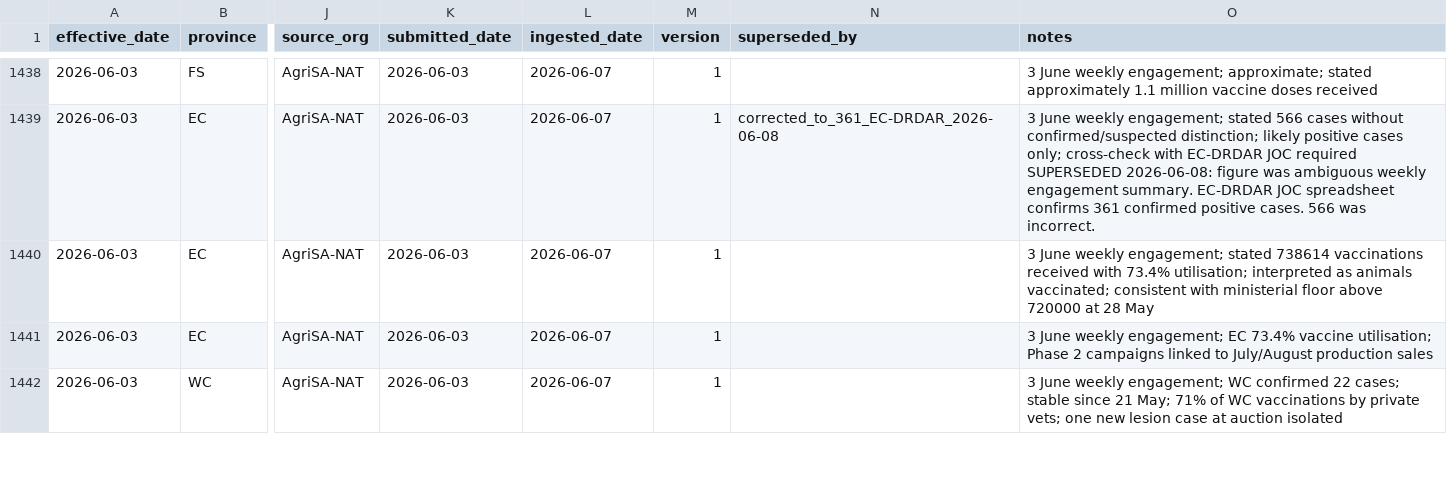
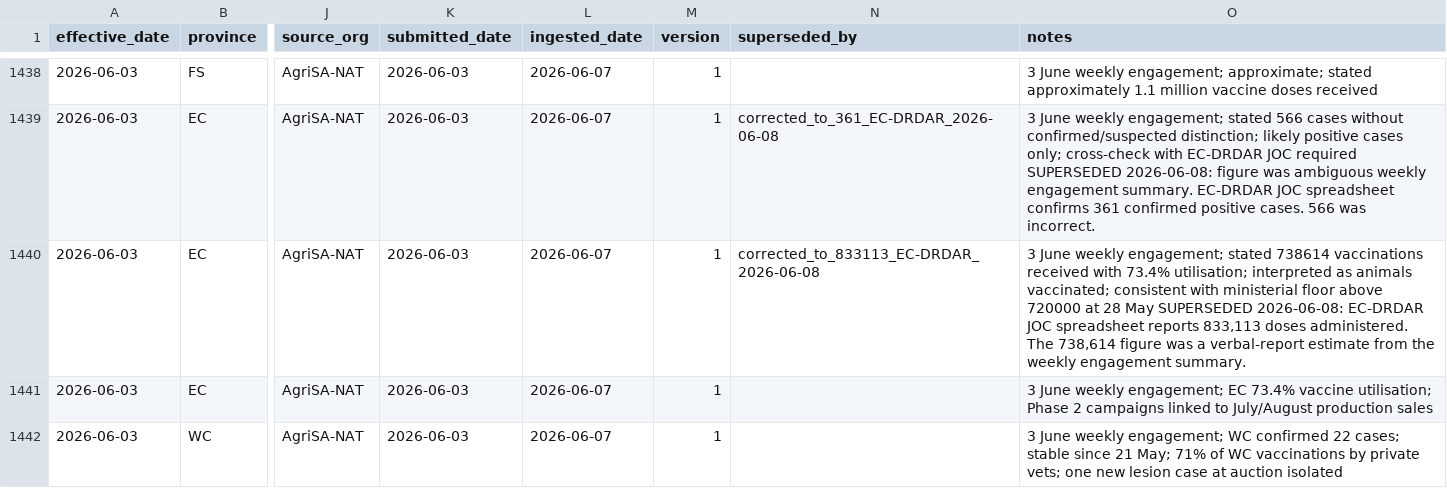
Before and after one commit to AgriSA1904/FMD-Dashboard, a CSV file: master_data.csv, drawn as a sheet; only a part is shown, gaps mark what is left out; the diff names each change by its address in the sheet, - before the commit and + after, or states it on an @@ line.

Commit message:
Correct EC animals_vaccinated: supersede 738,614 (estimate), authoritative figure is 833,113 (EC-DRDAR JOC 3 June)

```diff
--- a/master_data.csv
+++ b/master_data.csv
-N1440 (superseded_by): (empty)
+N1440 (superseded_by): corrected_to_833113_EC-DRDAR_2026-06-08
-O1440 (notes): …28 May
+O1440 (notes): …28 May SUPERSEDED 2026-06-08: EC-DRDAR JOC spreadsheet reports 833,113 doses administered. The 738,614 figure was a verbal-report estimate from the weekly engagement summary.
```
Also changed, not shown: 2 other files.
